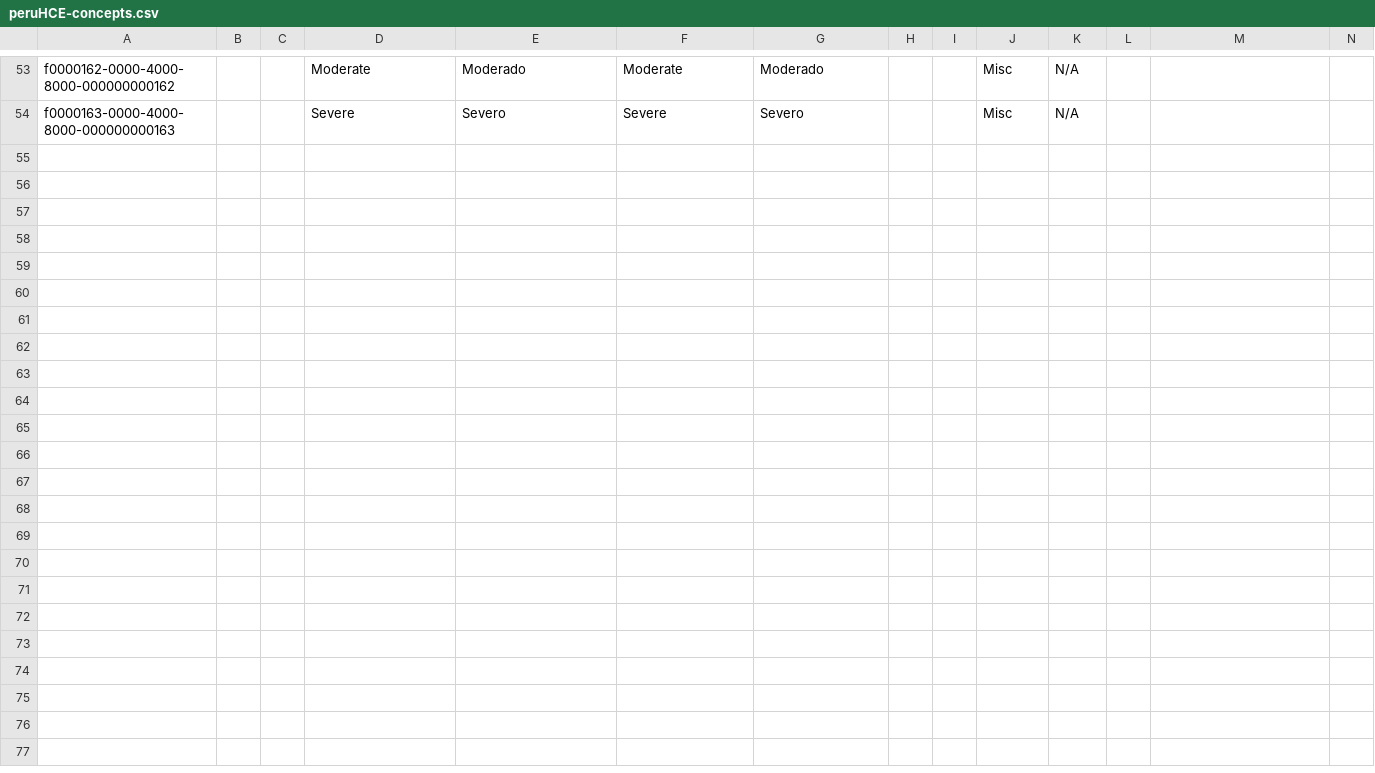
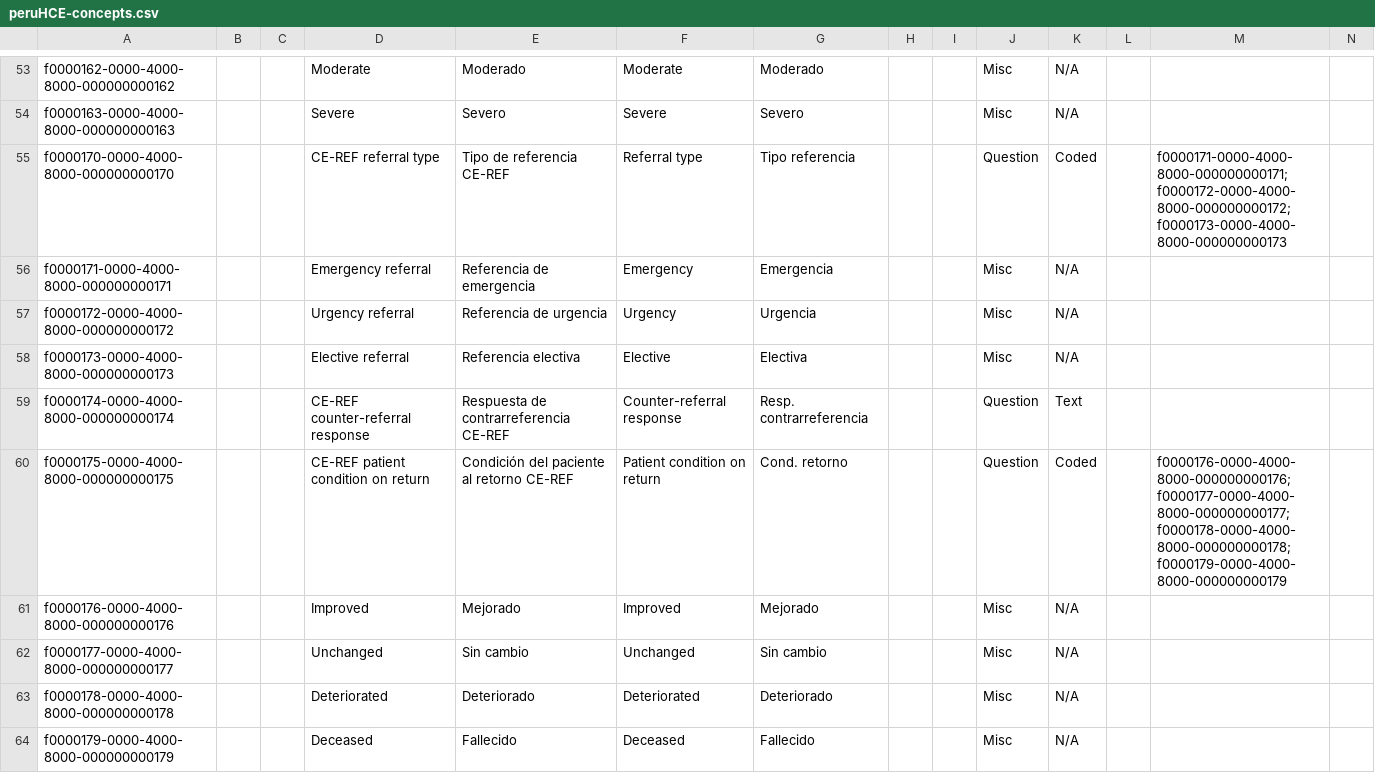
Before and after one commit to PROYECTO-SANTACLOTILDE/sihsalus-content-referenceapplication, a CSV file: configuration/backend_configuration/concepts/peruHCE-concepts.csv, drawn as a sheet; only a part is shown, gaps mark what is left out; rows hold the shown columns only; the diff names each change by its address in the sheet, - before the commit and + after, or states it on an @@ line.

Commit message:
Agregar formulario de referencia y contrarreferencia CE-REF y conceptos relacionados

```diff
--- a/configuration/backend_configuration/concepts/peruHCE-concepts.csv
+++ b/configuration/backend_configuration/concepts/peruHCE-concepts.csv
+row 55: f0000170-0000-4000-8000-000000000170 |  |  | CE-REF referral type | Tipo de referencia CE-REF | Referral type | Tipo referencia |  |  | Question | Coded |  | f0000171-0000-4000-8000-000000000171;f0000172-0000-4000-8000-000000000172;f0000173-0000-4000-8000-000000000173
+row 56: f0000171-0000-4000-8000-000000000171 |  |  | Emergency referral | Referencia de emergencia | Emergency | Emergencia |  |  | Misc | N/A
+row 57: f0000172-0000-4000-8000-000000000172 |  |  | Urgency referral | Referencia de urgencia | Urgency | Urgencia |  |  | Misc | N/A
+row 58: f0000173-0000-4000-8000-000000000173 |  |  | Elective referral | Referencia electiva | Elective | Electiva |  |  | Misc | N/A
+row 59: f0000174-0000-4000-8000-000000000174 |  |  | CE-REF counter-referral response | Respuesta de contrarreferencia CE-REF | Counter-referral response | Resp. contrarreferencia |  |  | Question | Text
+row 60: f0000175-0000-4000-8000-000000000175 |  |  | CE-REF patient condition on return | Condición del paciente al retorno CE-REF | Patient condition on return | Cond. retorno |  |  | Question | Coded |  | f0000176-0000-4000-8000-000000000176;f0000177-0000-4000-8000-000000000177;f0000178-0000-4000-8000-000000000178;f0000179-0000-4000-8000-000000000179
+row 61: f0000176-0000-4000-8000-000000000176 |  |  | Improved | Mejorado | Improved | Mejorado |  |  | Misc | N/A
+row 62: f0000177-0000-4000-8000-000000000177 |  |  | Unchanged | Sin cambio | Unchanged | Sin cambio |  |  | Misc | N/A
+row 63: f0000178-0000-4000-8000-000000000178 |  |  | Deteriorated | Deteriorado | Deteriorated | Deteriorado |  |  | Misc | N/A
+row 64: f0000179-0000-4000-8000-000000000179 |  |  | Deceased | Fallecido | Deceased | Fallecido |  |  | Misc | N/A
```
Also changed, not shown: 1 other file.
